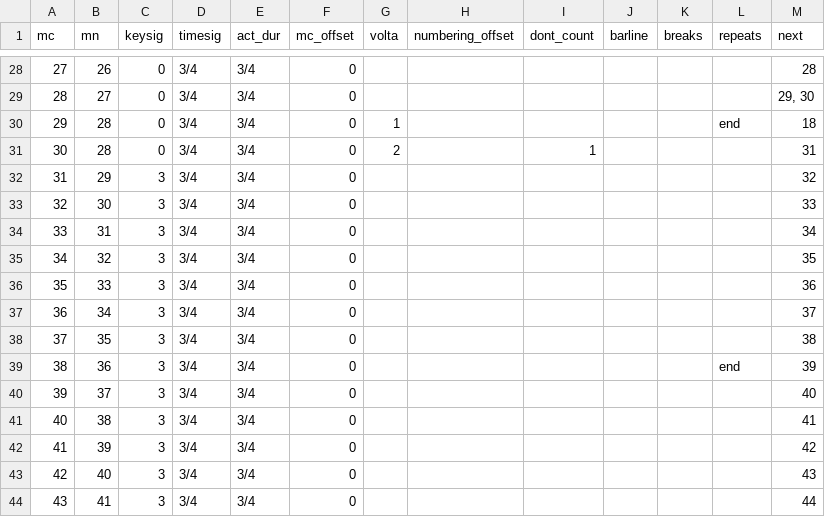
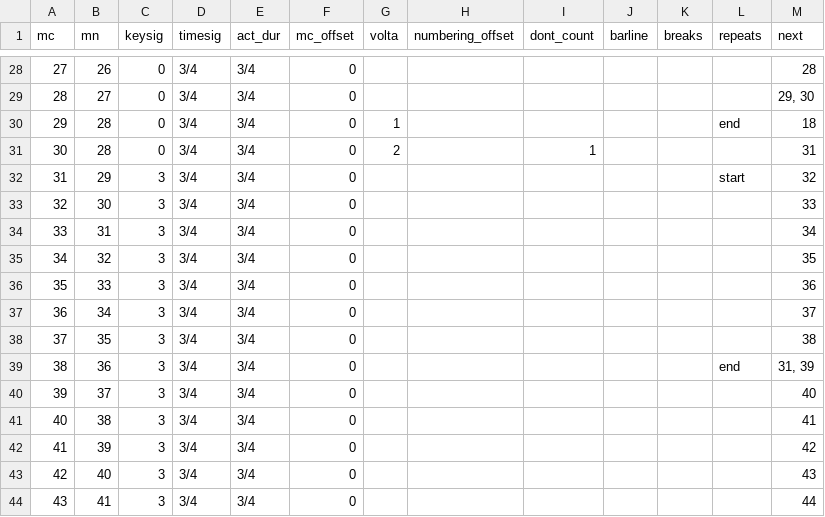
Before and after one commit to DCMLab/chopin_mazurkas, a TSV file: measures/BI18op68-2.tsv, drawn as a sheet; only a part is shown, gaps mark what is left out.

```diff
--- a/measures/BI18op68-2.tsv
+++ b/measures/BI18op68-2.tsv
@@ -31,3 +31,3 @@ mc	mn	keysig	timesig	act_dur	mc_offset	volta	numbering_offset	dont_count	barline
 30	28	0	3/4	3/4	0	2		1				31
-31	29	3	3/4	3/4	0							32
+31	29	3	3/4	3/4	0						start	32
 32	30	3	3/4	3/4	0							33
@@ -38,3 +38,3 @@ mc	mn	keysig	timesig	act_dur	mc_offset	volta	numbering_offset	dont_count	barline
 37	35	3	3/4	3/4	0							38
-38	36	3	3/4	3/4	0						end	39
+38	36	3	3/4	3/4	0						end	31, 39
 39	37	3	3/4	3/4	0							40
```
Also changed, not shown: harmonies/BI18op68-2.tsv, notes/BI18op68-2.tsv, 1 other file.
